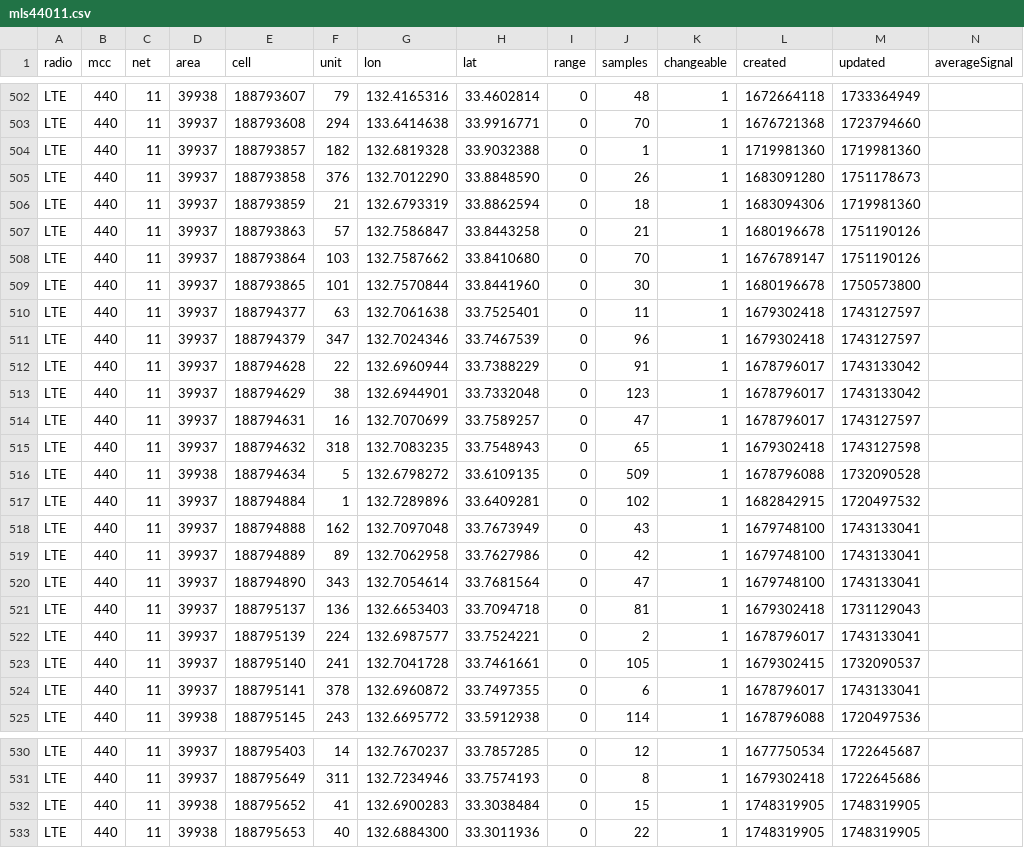
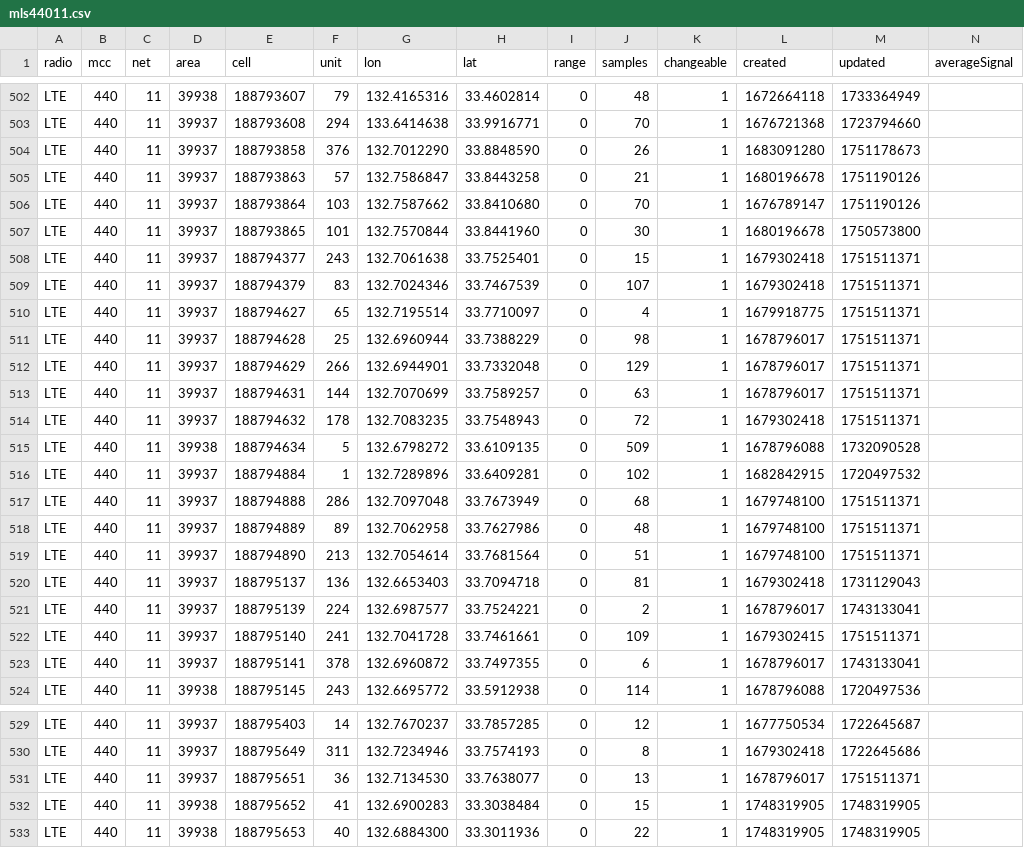
Before and after one commit to raku10ehime/kmz, a CSV file: mls44011.csv, drawn as a sheet; only a part is shown, gaps mark what is left out; the diff covers the shown part only.

```diff
--- a/mls44011.csv
+++ b/mls44011.csv
@@ -503,5 +503,3 @@ LTE,440,11,39938,188793607,79,132.4165316,33.4602814,0,48,1,1672664118,173336494
 LTE,440,11,39937,188793608,294,133.6414638,33.9916771,0,70,1,1676721368,1723794660,
-LTE,440,11,39937,188793857,182,132.6819328,33.9032388,0,1,1,1719981360,1719981360,
 LTE,440,11,39937,188793858,376,132.7012290,33.8848590,0,26,1,1683091280,1751178673,
-LTE,440,11,39937,188793859,21,132.6793319,33.8862594,0,18,1,1683094306,1719981360,
 LTE,440,11,39937,188793863,57,132.7586847,33.8443258,0,21,1,1680196678,1751190126,
@@ -509,16 +507,17 @@ LTE,440,11,39937,188793864,103,132.7587662,33.8410680,0,70,1,1676789147,17511901
 LTE,440,11,39937,188793865,101,132.7570844,33.8441960,0,30,1,1680196678,1750573800,
-LTE,440,11,39937,188794377,63,132.7061638,33.7525401,0,11,1,1679302418,1743127597,
-LTE,440,11,39937,188794379,347,132.7024346,33.7467539,0,96,1,1679302418,1743127597,
-LTE,440,11,39937,188794628,22,132.6960944,33.7388229,0,91,1,1678796017,1743133042,
-LTE,440,11,39937,188794629,38,132.6944901,33.7332048,0,123,1,1678796017,1743133042,
-LTE,440,11,39937,188794631,16,132.7070699,33.7589257,0,47,1,1678796017,1743127597,
-LTE,440,11,39937,188794632,318,132.7083235,33.7548943,0,65,1,1679302418,1743127598,
+LTE,440,11,39937,188794377,243,132.7061638,33.7525401,0,15,1,1679302418,1751511371,
+LTE,440,11,39937,188794379,83,132.7024346,33.7467539,0,107,1,1679302418,1751511371,
+LTE,440,11,39937,188794627,65,132.7195514,33.7710097,0,4,1,1679918775,1751511371,
+LTE,440,11,39937,188794628,25,132.6960944,33.7388229,0,98,1,1678796017,1751511371,
+LTE,440,11,39937,188794629,266,132.6944901,33.7332048,0,129,1,1678796017,1751511371,
+LTE,440,11,39937,188794631,144,132.7070699,33.7589257,0,63,1,1678796017,1751511371,
+LTE,440,11,39937,188794632,178,132.7083235,33.7548943,0,72,1,1679302418,1751511371,
 LTE,440,11,39938,188794634,5,132.6798272,33.6109135,0,509,1,1678796088,1732090528,
 LTE,440,11,39937,188794884,1,132.7289896,33.6409281,0,102,1,1682842915,1720497532,
-LTE,440,11,39937,188794888,162,132.7097048,33.7673949,0,43,1,1679748100,1743133041,
-LTE,440,11,39937,188794889,89,132.7062958,33.7627986,0,42,1,1679748100,1743133041,
-LTE,440,11,39937,188794890,343,132.7054614,33.7681564,0,47,1,1679748100,1743133041,
+LTE,440,11,39937,188794888,286,132.7097048,33.7673949,0,68,1,1679748100,1751511371,
+LTE,440,11,39937,188794889,89,132.7062958,33.7627986,0,48,1,1679748100,1751511371,
+LTE,440,11,39937,188794890,213,132.7054614,33.7681564,0,51,1,1679748100,1751511371,
 LTE,440,11,39937,188795137,136,132.6653403,33.7094718,0,81,1,1679302418,1731129043,
 LTE,440,11,39937,188795139,224,132.6987577,33.7524221,0,2,1,1678796017,1743133041,
-LTE,440,11,39937,188795140,241,132.7041728,33.7461661,0,105,1,1679302415,1732090537,
+LTE,440,11,39937,188795140,241,132.7041728,33.7461661,0,109,1,1679302415,1751511371,
 LTE,440,11,39937,188795141,378,132.6960872,33.7497355,0,6,1,1678796017,1743133041,
@@ -531,2 +530,3 @@ LTE,440,11,39937,188795403,14,132.7670237,33.7857285,0,12,1,1677750534,172264568
 LTE,440,11,39937,188795649,311,132.7234946,33.7574193,0,8,1,1679302418,1722645686,
+LTE,440,11,39937,188795651,36,132.7134530,33.7638077,0,13,1,1678796017,1751511371,
 LTE,440,11,39938,188795652,41,132.6900283,33.3038484,0,15,1,1748319905,1748319905,
```
Also changed, not shown: 11 edited cells elsewhere in this file, 2 other files.
